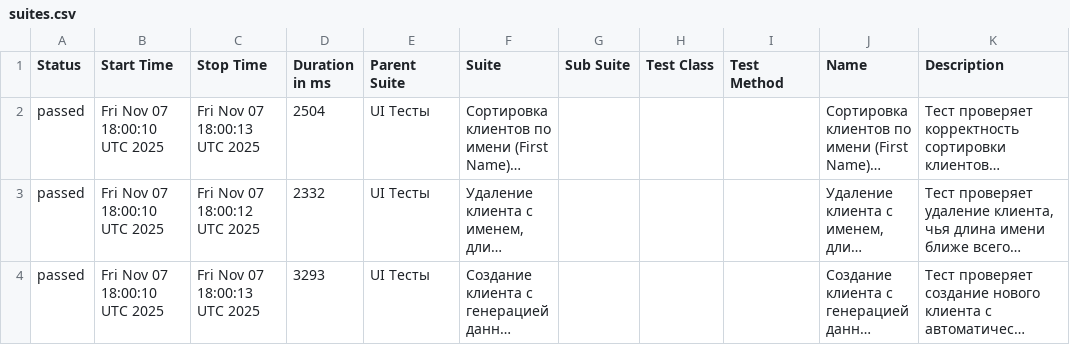
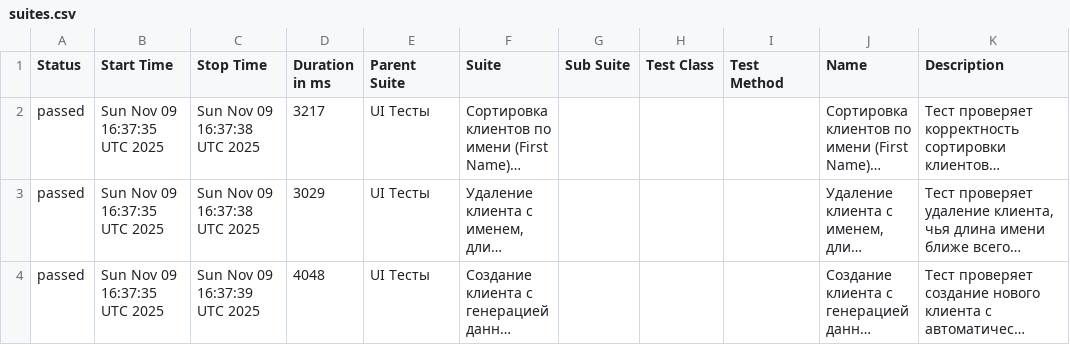
Before and after one commit to kultyapka3/banking_ui_tests, a CSV file: data/suites.csv, drawn as a sheet; long unchanged cells end in …; the diff names each change by its address in the sheet, - before the commit and + after, or states it on an @@ line.

```diff
--- a/data/suites.csv
+++ b/data/suites.csv
-B2:B4 (Start Time): Fri Nov 07 18:00:10 UTC 2025
+B2:B4 (Start Time): Sun Nov 09 16:37:35 UTC 2025
-C2 (Stop Time): Fri Nov 07 18:00:13 UTC 2025
+C2 (Stop Time): Sun Nov 09 16:37:38 UTC 2025
-D2 (Duration in ms): 2504
+D2 (Duration in ms): 3217
-C3 (Stop Time): Fri Nov 07 18:00:12 UTC 2025
+C3 (Stop Time): Sun Nov 09 16:37:38 UTC 2025
-D3 (Duration in ms): 2332
+D3 (Duration in ms): 3029
-C4 (Stop Time): Fri Nov 07 18:00:13 UTC 2025
+C4 (Stop Time): Sun Nov 09 16:37:39 UTC 2025
-D4 (Duration in ms): 3293
+D4 (Duration in ms): 4048
```
Also changed, not shown: 21 other files.
